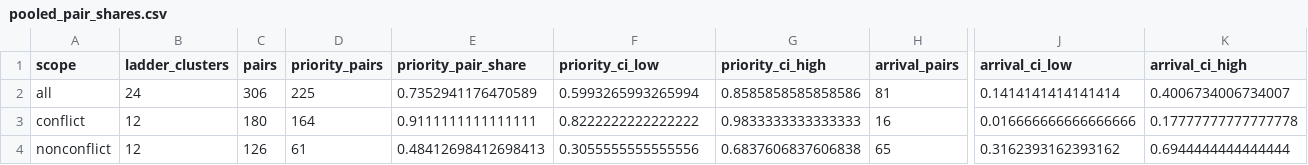
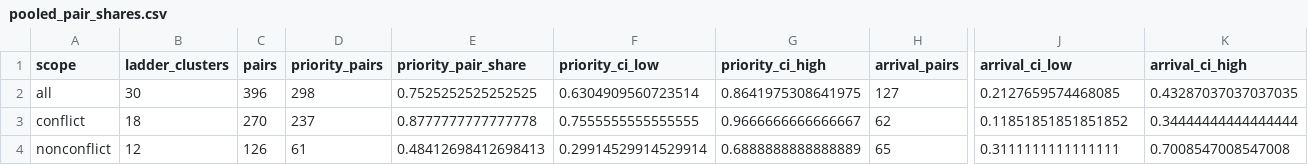
Before and after one commit to DrKub/get-started, a CSV file: analysis/output/pooled_pair_shares.csv, drawn as a sheet; only a part is shown, gaps mark what is left out; the diff covers the shown part only; the diff names each change by its address in the sheet, - before the commit and + after, or states it on an @@ line.

```diff
--- a/analysis/output/pooled_pair_shares.csv
+++ b/analysis/output/pooled_pair_shares.csv
-B2 (ladder_clusters): 24
+B2 (ladder_clusters): 30
-C2 (pairs): 306
+C2 (pairs): 396
-D2 (priority_pairs): 225
+D2 (priority_pairs): 298
-E2 (priority_pair_share): 0.7352941176470589
+E2 (priority_pair_share): 0.7525252525252525
-F2 (priority_ci_low): 0.5993265993265994
+F2 (priority_ci_low): 0.6304909560723514
-G2 (priority_ci_high): 0.8585858585858586
+G2 (priority_ci_high): 0.8641975308641975
-H2 (arrival_pairs): 81
+H2 (arrival_pairs): 127
-J2 (arrival_ci_low): 0.1414141414141414
+J2 (arrival_ci_low): 0.2127659574468085
-K2 (arrival_ci_high): 0.4006734006734007
+K2 (arrival_ci_high): 0.43287037037037035
-B3 (ladder_clusters): 12
+B3 (ladder_clusters): 18
-C3 (pairs): 180
+C3 (pairs): 270
-D3 (priority_pairs): 164
+D3 (priority_pairs): 237
-E3 (priority_pair_share): 0.9111111111111111
+E3 (priority_pair_share): 0.8777777777777778
-F3 (priority_ci_low): 0.8222222222222222
+F3 (priority_ci_low): 0.7555555555555555
-G3 (priority_ci_high): 0.9833333333333333
+G3 (priority_ci_high): 0.9666666666666667
-H3 (arrival_pairs): 16
+H3 (arrival_pairs): 62
-J3 (arrival_ci_low): 0.016666666666666666
+J3 (arrival_ci_low): 0.11851851851851852
-K3 (arrival_ci_high): 0.17777777777777778
+K3 (arrival_ci_high): 0.34444444444444444
-F4 (priority_ci_low): 0.3055555555555556
+F4 (priority_ci_low): 0.29914529914529914
-G4 (priority_ci_high): 0.6837606837606838
+G4 (priority_ci_high): 0.6888888888888889
-J4 (arrival_ci_low): 0.3162393162393162
+J4 (arrival_ci_low): 0.3111111111111111
-K4 (arrival_ci_high): 0.6944444444444444
+K4 (arrival_ci_high): 0.7008547008547008
```
Also changed, not shown: 2 edited cells elsewhere in this file, analysis/output/block_positions.csv, analysis/output/cross_run_consistency.csv, 35 other files.
